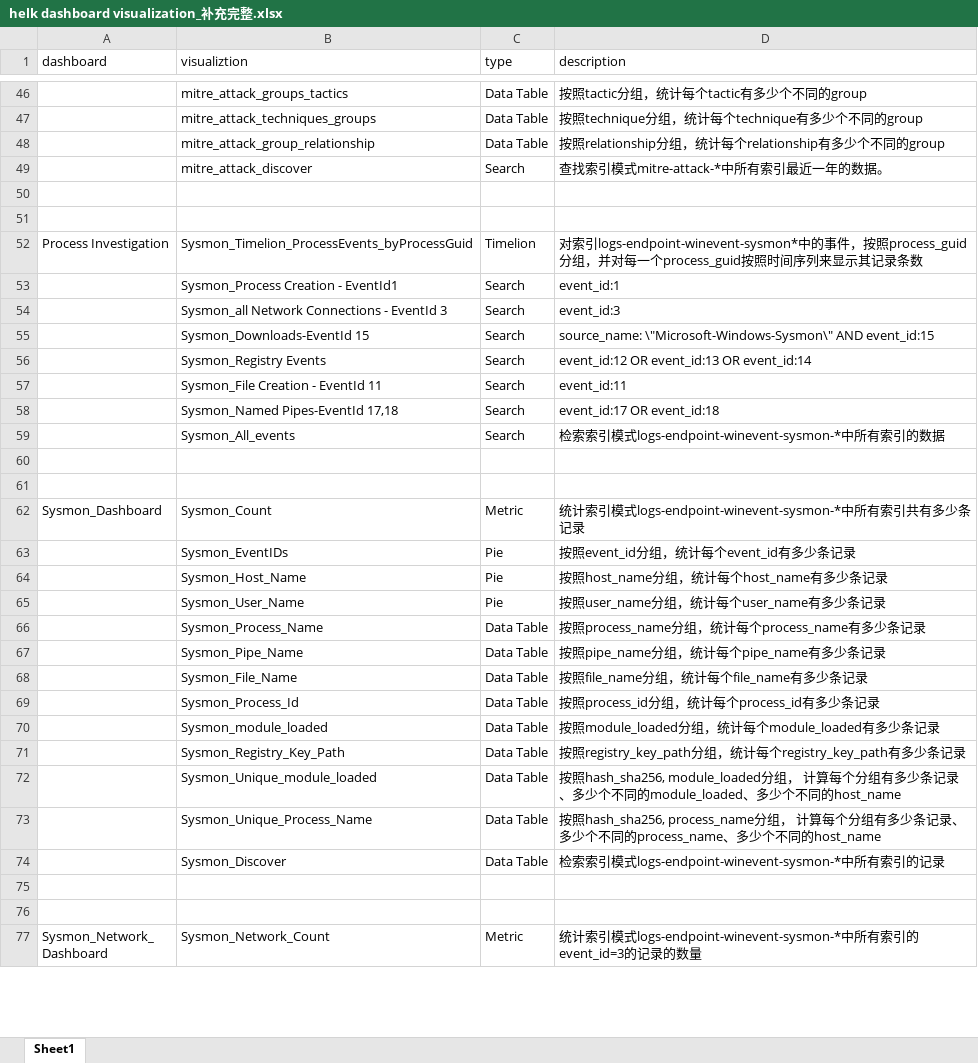
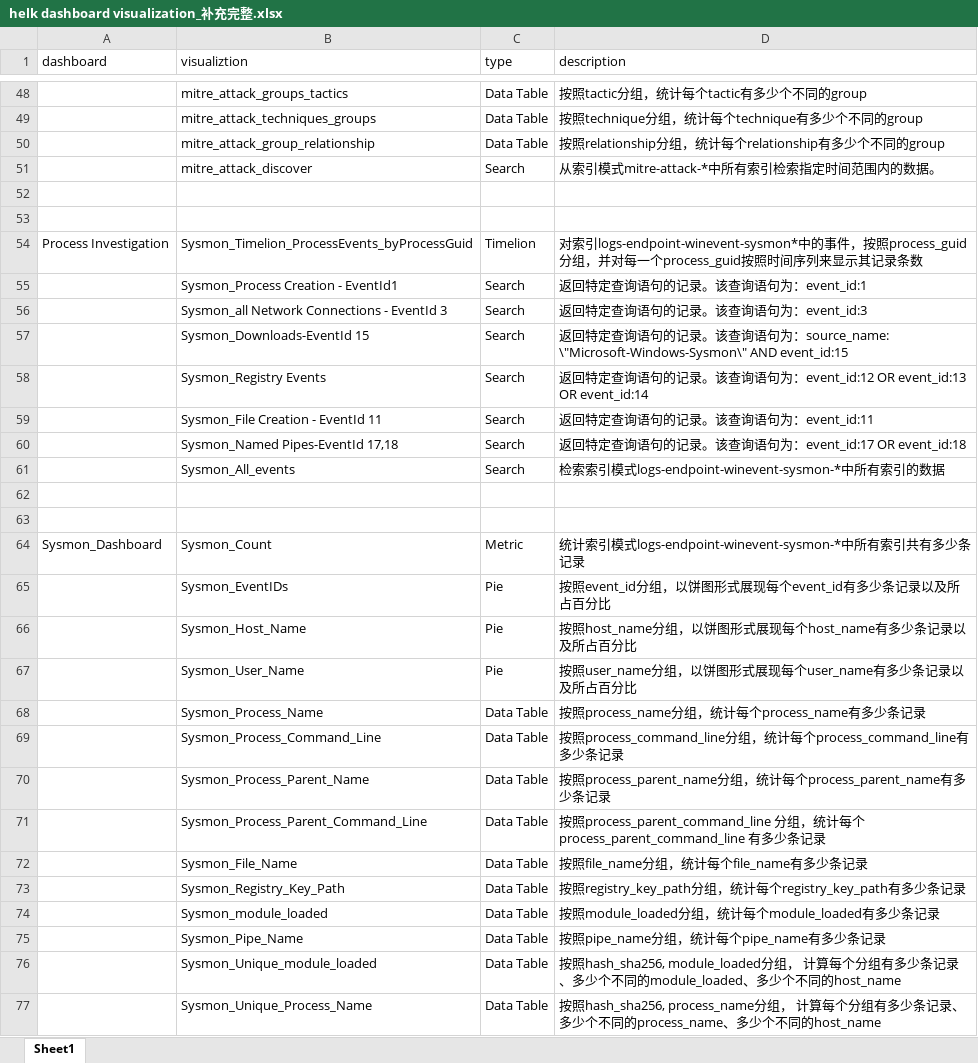
Before and after one commit to parahaoer/pythoncode, an Excel workbook: AnalyzeExcelFile/resource/helk dashboard visualization_补充完整.xlsx, sheet Sheet1, drawn as a sheet; only a part is shown, gaps mark what is left out; the shorter side is filled out with more unchanged rows; values as stored, in another font and other column widths than the file's, no borders; removed rows and columns are numbered as before the commit, all else as after; the diff covers the shown part only; the diff names each change by its address in the sheet, - before the commit and + after, or states it on an @@ line.

```diff
--- a/AnalyzeExcelFile/resource/helk dashboard visualization_补充完整.xlsx (sheet Sheet1)
+++ b/AnalyzeExcelFile/resource/helk dashboard visualization_补充完整.xlsx (sheet Sheet1)
-D51 (description): 查找索引模式mitre-attack-*中所有索引最近一年的数据。
+D51 (description): 从索引模式mitre-attack-*中所有索引检索指定时间范围内的数据。
-D55 (description): event_id:1
+D55 (description): 返回特定查询语句的记录。该查询语句为：event_id:1
-D56 (description): event_id:3
+D56 (description): 返回特定查询语句的记录。该查询语句为：event_id:3
-D57 (description): source_name: \"Microsoft-Windows-Sysmon\"…
+D57 (description): 返回特定查询语句的记录。该查询语句为：source_name: \"Microsoft-Windows-Sysmon\"…
-D58 (description): event_id:12 OR…
+D58 (description): 返回特定查询语句的记录。该查询语句为：event_id:12 OR…
-D59 (description): event_id:11
+D59 (description): 返回特定查询语句的记录。该查询语句为：event_id:11
-D60 (description): event_id:17 OR event_id:18
+D60 (description): 返回特定查询语句的记录。该查询语句为：event_id:17 OR event_id:18
-D65 (description): 按照event_id分组，统计每个event_id有多少条记录
+D65 (description): 按照event_id分组，以饼图形式展现每个event_id有多少条记录以及所占百分比
-D66 (description): 按照host_name分组，统计每个host_name有多少条记录
+D66 (description): 按照host_name分组，以饼图形式展现每个host_name有多少条记录以及所占百分比
-D67 (description): 按照user_name分组，统计每个user_name有多少条记录
+D67 (description): 按照user_name分组，以饼图形式展现每个user_name有多少条记录以及所占百分比
+row 69:  | Sysmon_Process_Command_Line | Data Table | 按照process_command_line分组，统计每个process_command_line有多少条记录
+row 70:  | Sysmon_Process_Parent_Name | Data Table | 按照process_parent_name分组，统计每个process_parent_name有多少条记录
+row 71:  | Sysmon_Process_Parent_Command_Line | Data Table | 按照process_parent_command_line 分组，统计每个process_parent_command_line 有多少条记录
@@ row 68 moved to row 72: Sysmon_File_Name @@
@@ row 71 moved to row 73: Sysmon_Registry_Key_Path @@
@@ row 70 moved to row 74: Sysmon_module_loaded @@
-row 69:  | Sysmon_Process_Id | Data Table | 按照process_id分组，统计每个process_id有多少条记录
```
Also changed, not shown: 2 added rows and 29 edited cells elsewhere in this sheet, 3 other files.
